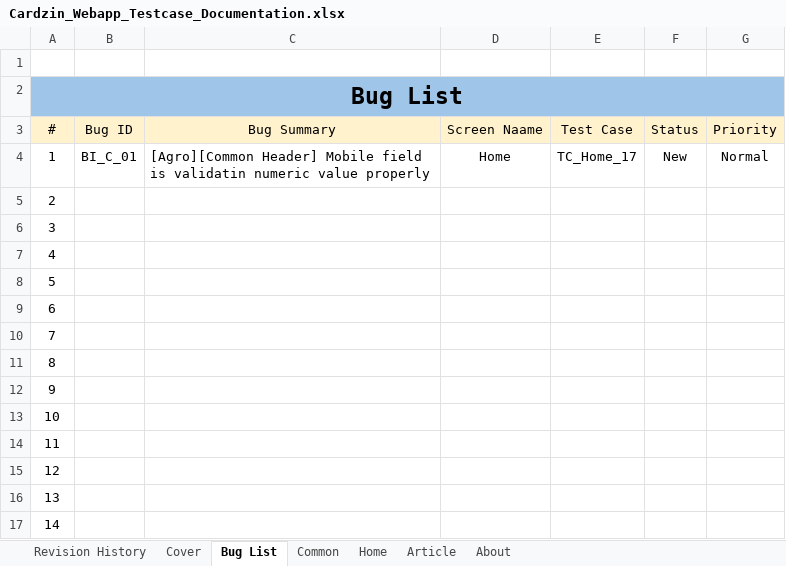
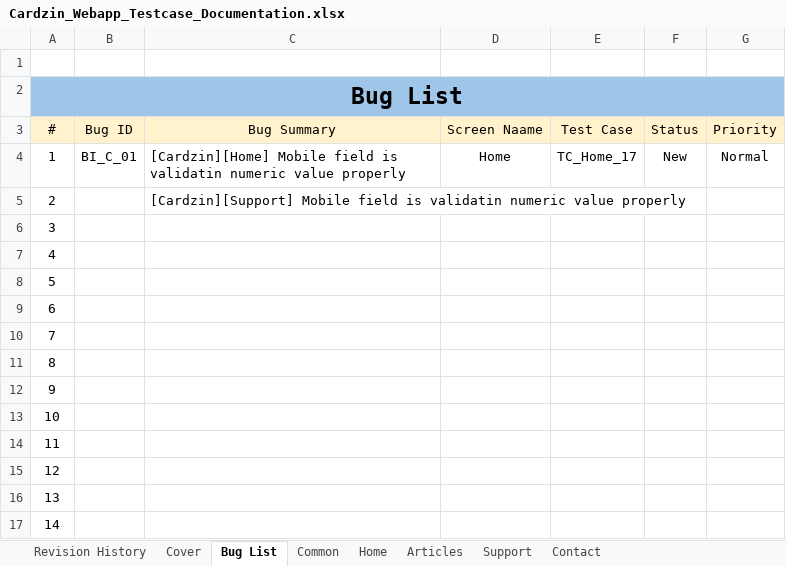
Before and after one commit to marjia16/cardzin-testing-doc, an Excel workbook: Cardzin_Webapp_Testcase_Documentation.xlsx, sheet Bug List, drawn as a sheet; values as stored, in another font and other column widths than the file's, no borders; the diff names each change by its address in the sheet, - before the commit and + after, or states it on an @@ line.

Commit message:
Completed Support page.

```diff
--- a/Cardzin_Webapp_Testcase_Documentation.xlsx (sheet Bug List)
+++ b/Cardzin_Webapp_Testcase_Documentation.xlsx (sheet Bug List)
-sheet tab: Article
+sheet tab: Articles
-sheet tab: About
+sheet tab: Support
+sheet tab: Contact
-C4 (Bug Summary): [Agro][Common Header] Mobile field…
+C4 (Bug Summary): [Cardzin][Home] Mobile field…
-C5 (Bug Summary): (empty)
+C5 (Bug Summary): [Cardzin][Support] Mobile field is validatin numeric value properly
```
Also changed, not shown: sheet Support, sheet Articles.
